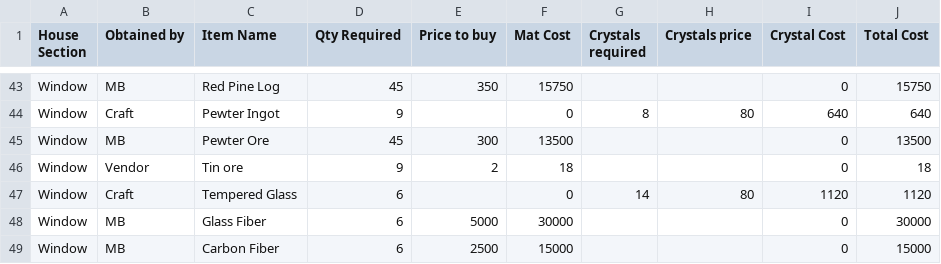
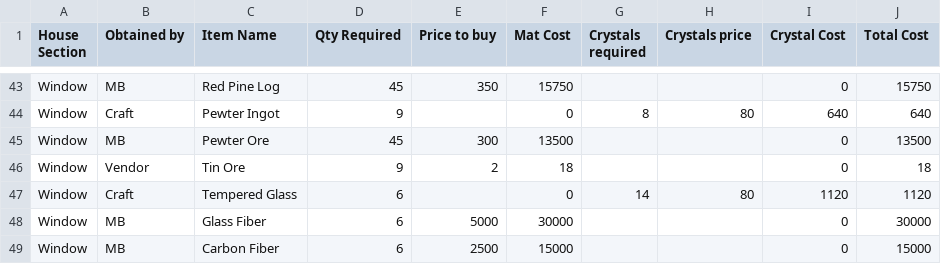
Before and after one commit to TowaXIV/FFXIV-Funhouse, a CSV file: database/PricingData.csv, drawn as a sheet; only a part is shown, gaps mark what is left out.

Commit message:
List filtering enabled

```diff
--- a/database/PricingData.csv
+++ b/database/PricingData.csv
@@ -45,3 +45,3 @@ Window;Craft;Pewter Ingot;9;;0;8;80;640;640
 Window;MB;Pewter Ore;45;300;13500;;;0;13500
-Window;Vendor;Tin ore;9;2;18;;;0;18
+Window;Vendor;Tin Ore;9;2;18;;;0;18
 Window;Craft;Tempered Glass;6;;0;14;80;1120;1120
```
Also changed, not shown: 8 other files.
